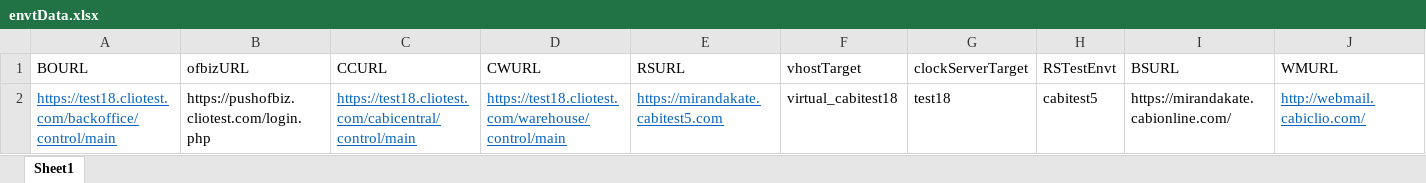
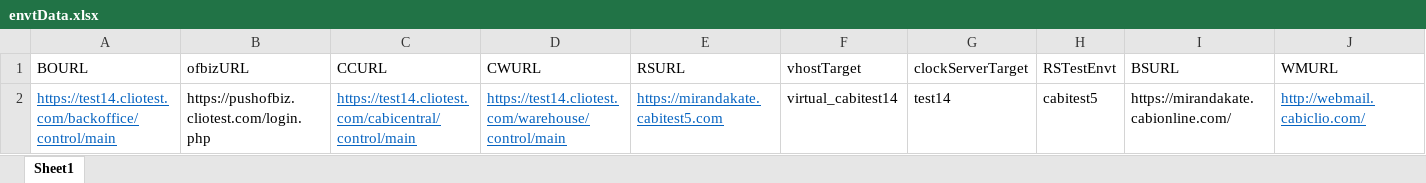
Before and after one commit to vishallamba25/cabi, an Excel workbook: KatalonProjects/envtData.xlsx, sheet Sheet1, drawn as a sheet; values as stored, in another font and other column widths than the file's, no borders; the diff names each change by its address in the sheet, - before the commit and + after, or states it on an @@ line.

```diff
--- a/KatalonProjects/envtData.xlsx (sheet Sheet1)
+++ b/KatalonProjects/envtData.xlsx (sheet Sheet1)
-A2 (BOURL): https://test18.cliotest.com/backoffice/control/main
+A2 (BOURL): https://test14.cliotest.com/backoffice/control/main
-C2 (CCURL): https://test18.cliotest.com/cabicentral/control/main
+C2 (CCURL): https://test14.cliotest.com/cabicentral/control/main
-D2 (CWURL): https://test18.cliotest.com/warehouse/control/main
+D2 (CWURL): https://test14.cliotest.com/warehouse/control/main
-F2 (vhostTarget): virtual_cabitest18
+F2 (vhostTarget): virtual_cabitest14
-G2 (clockServerTarget): test18
+G2 (clockServerTarget): test14
```
Also changed, not shown: 21 other files.
